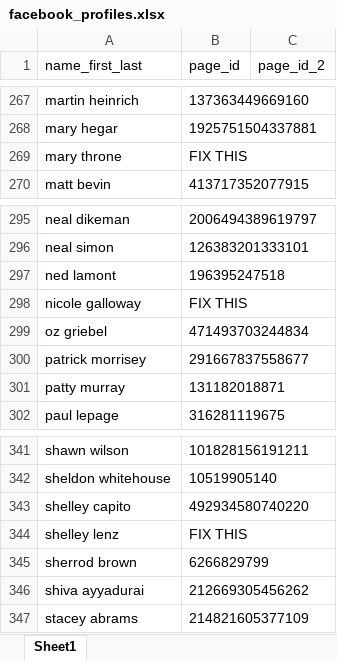
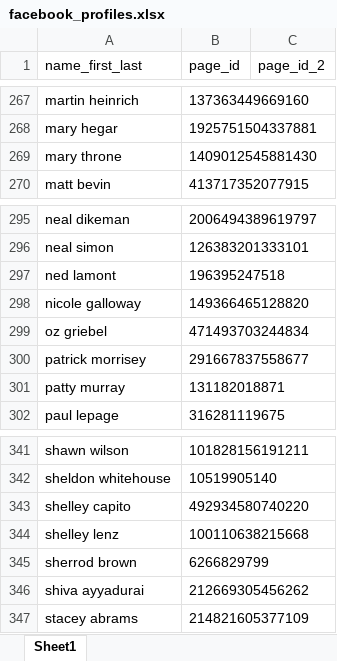
Before and after one commit to julienberman/Senior-Thesis, an Excel workbook: temp/data_raw/facebook_profiles.xlsx, sheet Sheet1, drawn as a sheet; only a part is shown, gaps mark what is left out; values as stored, in another font and other column widths than the file's, no borders; the diff covers the shown part only; the diff names each change by its address in the sheet, - before the commit and + after, or states it on an @@ line.

```diff
--- a/temp/data_raw/facebook_profiles.xlsx (sheet Sheet1)
+++ b/temp/data_raw/facebook_profiles.xlsx (sheet Sheet1)
-B269 (page_id): FIX THIS
+B269 (page_id): 1409012545881430
-B298 (page_id): FIX THIS
+B298 (page_id): 149366465128820
-B344 (page_id): FIX THIS
+B344 (page_id): 100110638215668
```
Also changed, not shown: 9 edited cells elsewhere in this sheet, 5 other files.
